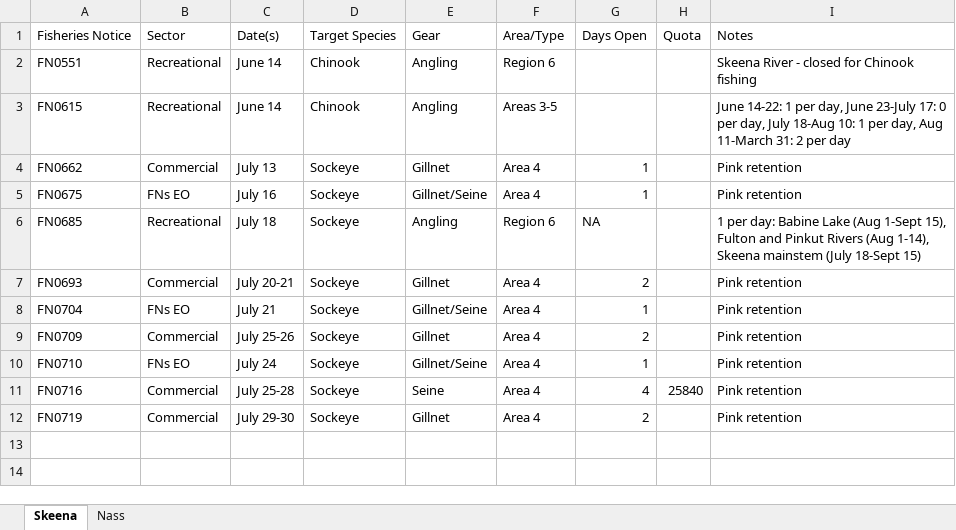
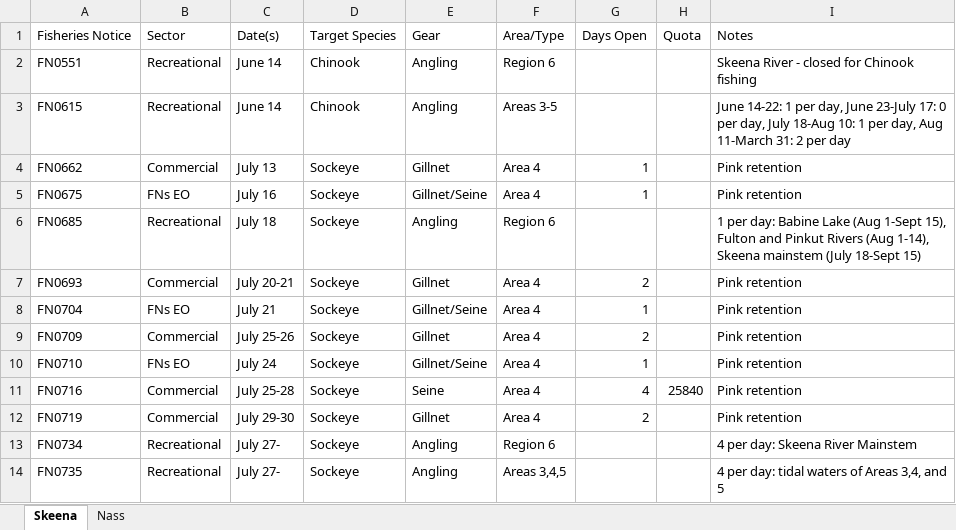
Before and after one commit to Coastland-Research/skeena-salmon-inseason-updates, an Excel workbook: data/fisheries openings 2024.xlsx, sheet Skeena, drawn as a sheet; values as stored, in another font and other column widths than the file's, no borders; the diff names each change by its address in the sheet, - before the commit and + after, or states it on an @@ line.

```diff
--- a/data/fisheries openings 2024.xlsx (sheet Skeena)
+++ b/data/fisheries openings 2024.xlsx (sheet Skeena)
-G6 (Days Open): NA
+G6 (Days Open): (empty)
+row 13: FN0734 | Recreational | July 27- | Sockeye | Angling | Region 6 |  |  | 4 per day: Skeena River Mainstem
+row 14: FN0735 | Recreational | July 27- | Sockeye | Angling | Areas 3,4,5 |  |  | 4 per day: tidal waters of Areas 3,4, and 5
```
Also changed, not shown: data/babine data 2024.xlsx, data/tyee and catch and fence in-season updates 2024.xlsx, 55 other files.
